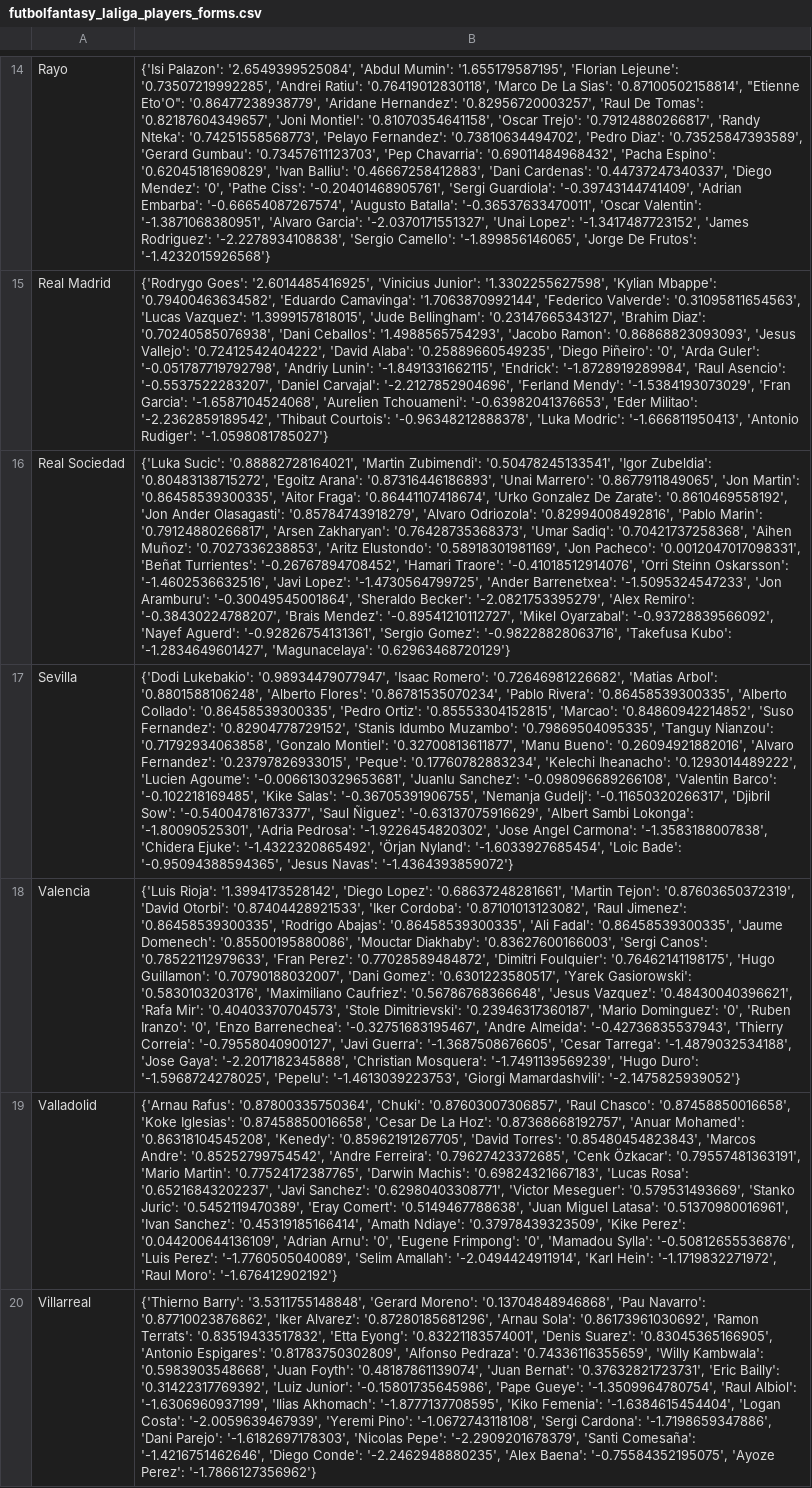
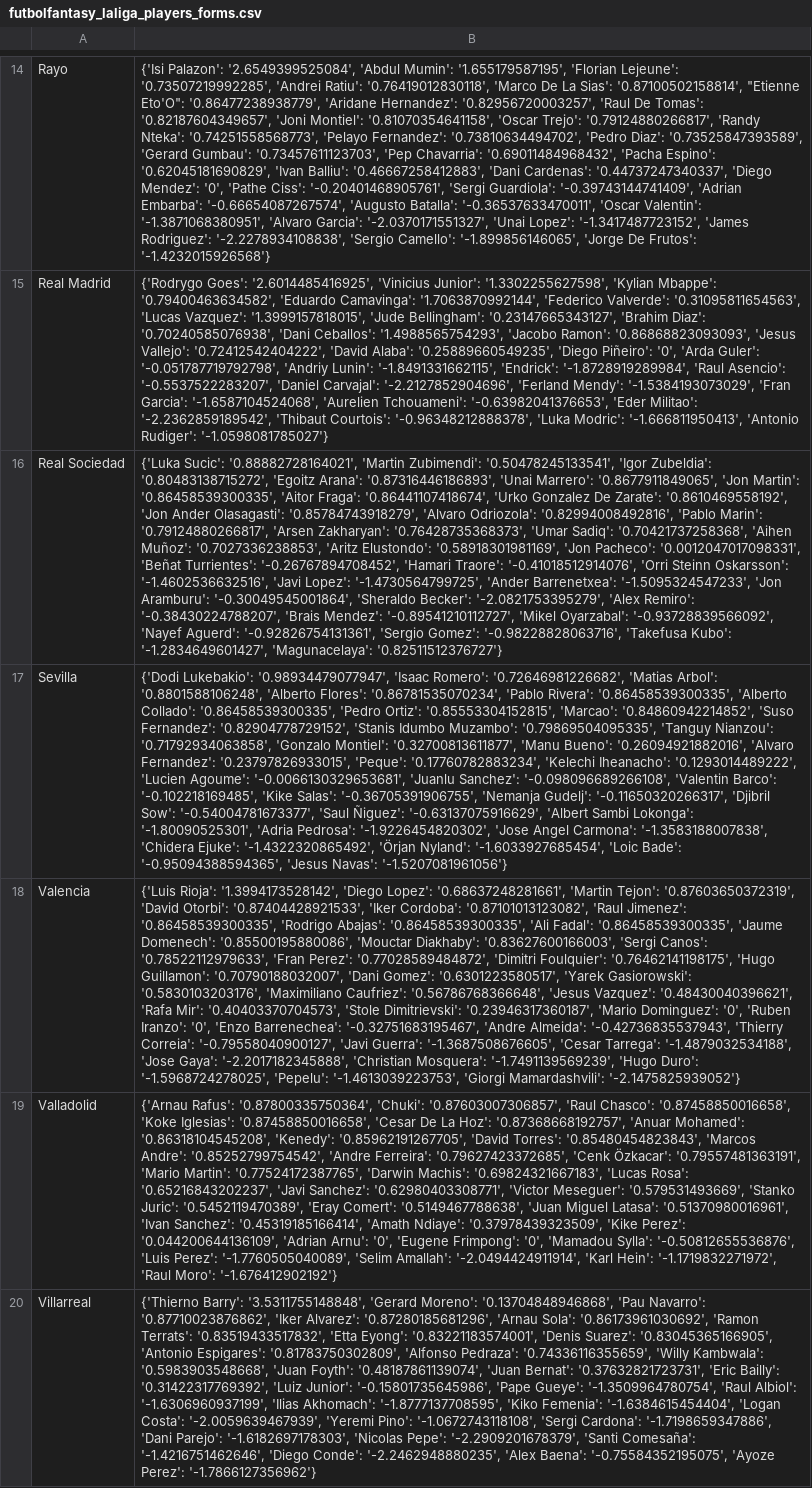
Before and after one commit to pabloroldan98/knapsack-football-formations, a CSV file: csv_files/futbolfantasy_laliga_players_forms.csv, drawn as a sheet; only a part is shown, gaps mark what is left out; the diff names each change by its address in the sheet, - before the commit and + after, or states it on an @@ line.

```diff
--- a/csv_files/futbolfantasy_laliga_players_forms.csv
+++ b/csv_files/futbolfantasy_laliga_players_forms.csv
-B16: …'-1.2834649601427', 'Magunacelaya': '0.62963468720129'}
+B16: …'-1.2834649601427', 'Magunacelaya': '0.82511512376727'}
-B17: …'Jesus Navas': '-1.4364393859072'}
+B17: …'Jesus Navas': '-1.5207081961056'}
```
Also changed, not shown: csv_files/futbolfantasy_laliga_players_price_trends.csv, csv_files/futbolfantasy_laliga_players_prices.csv, 8 other files.
